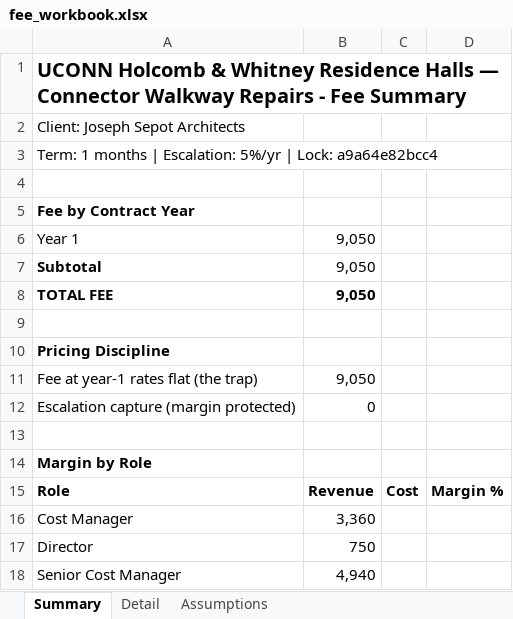
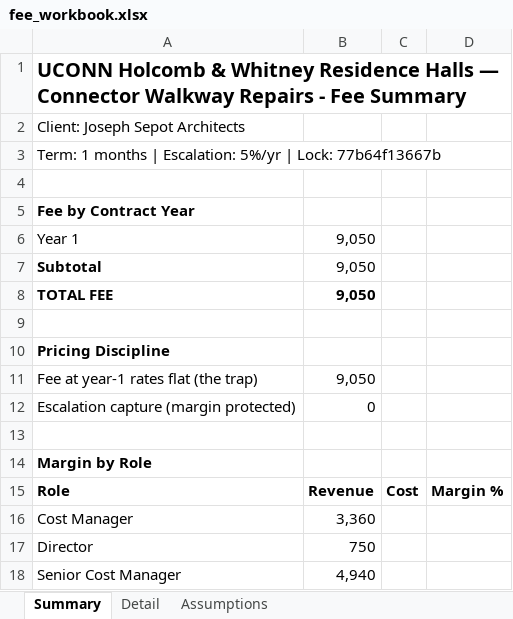
Before and after one commit to rahulgaur116/Fee-proposal-, an Excel workbook: jobs/uconn-walkways/out/fee_workbook.xlsx, sheet Summary, drawn as a sheet; values as stored, in another font and other column widths than the file's, no borders; the diff names each change by its address in the sheet, - before the commit and + after, or states it on an @@ line.

```diff
--- a/jobs/uconn-walkways/out/fee_workbook.xlsx (sheet Summary)
+++ b/jobs/uconn-walkways/out/fee_workbook.xlsx (sheet Summary)
-A3: …| Lock: a9a64e82bcc4
+A3: …| Lock: 77b64f13667b
```
Also changed, not shown: sheet Assumptions, sheet Detail, jobs/uconn-walkways/out/fee_buildup.xlsx, 5 other files.
